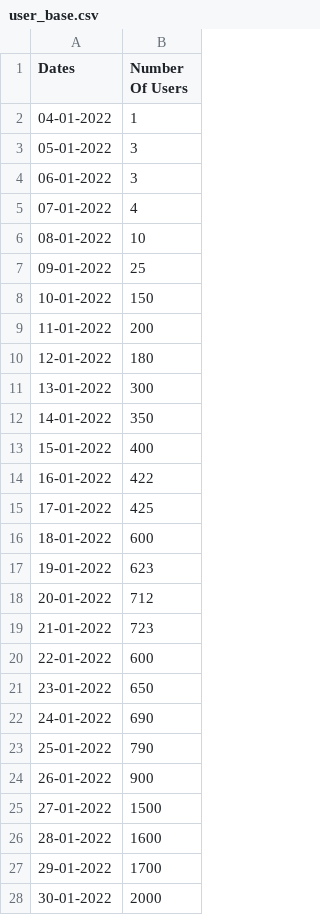
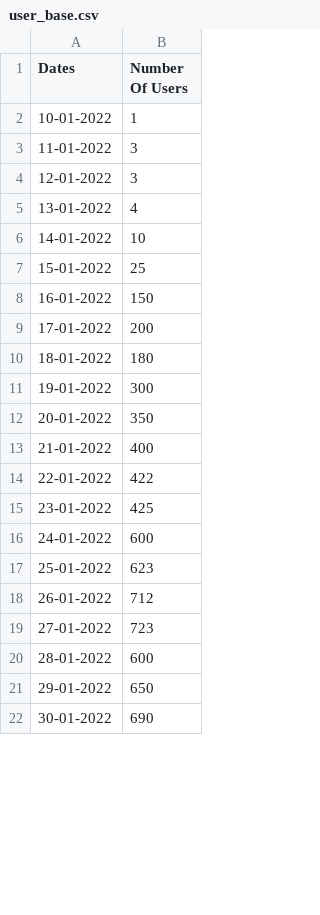
Before and after one commit to KJHJason/App-Development-Project, a CSV file: static/data/user_base/csv/user_base.csv, drawn as a sheet; only a part is shown; the diff covers the shown part only.

```diff
--- a/static/data/user_base/csv/user_base.csv
+++ b/static/data/user_base/csv/user_base.csv
@@ -1,28 +1,22 @@
 Dates,Number Of Users
-04-01-2022,1
-05-01-2022,3
-06-01-2022,3
-07-01-2022,4
-08-01-2022,10
-09-01-2022,25
-10-01-2022,150
-11-01-2022,200
-12-01-2022,180
-13-01-2022,300
-14-01-2022,350
-15-01-2022,400
-16-01-2022,422
-17-01-2022,425
-18-01-2022,600
-19-01-2022,623
-20-01-2022,712
-21-01-2022,723
-22-01-2022,600
-23-01-2022,650
-24-01-2022,690
-25-01-2022,790
-26-01-2022,900
-27-01-2022,1500
-28-01-2022,1600
-29-01-2022,1700
-30-01-2022,2000
+10-01-2022,1
+11-01-2022,3
+12-01-2022,3
+13-01-2022,4
+14-01-2022,10
+15-01-2022,25
+16-01-2022,150
+17-01-2022,200
+18-01-2022,180
+19-01-2022,300
+20-01-2022,350
+21-01-2022,400
+22-01-2022,422
+23-01-2022,425
+24-01-2022,600
+25-01-2022,623
+26-01-2022,712
+27-01-2022,723
+28-01-2022,600
+29-01-2022,650
+30-01-2022,690
```
Also changed, not shown: 6 added rows and 4 edited cells elsewhere in this file, static/data/users/csv/user_database.csv, 12 other files.
